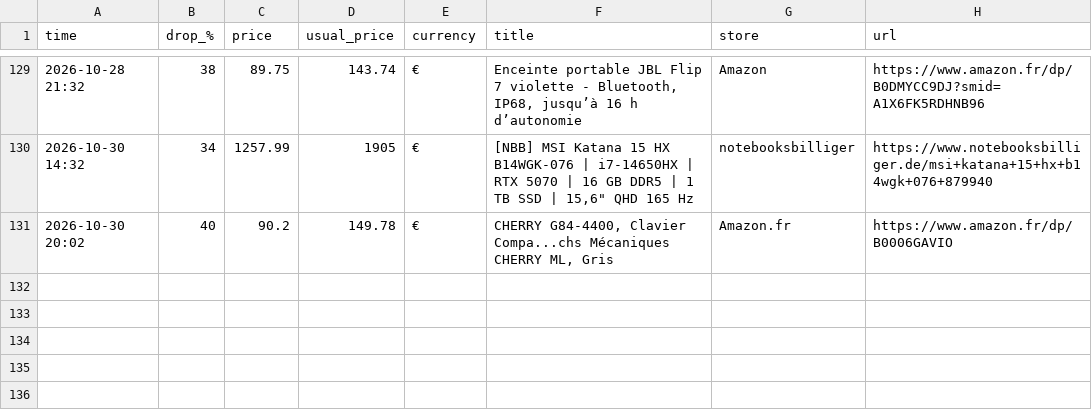
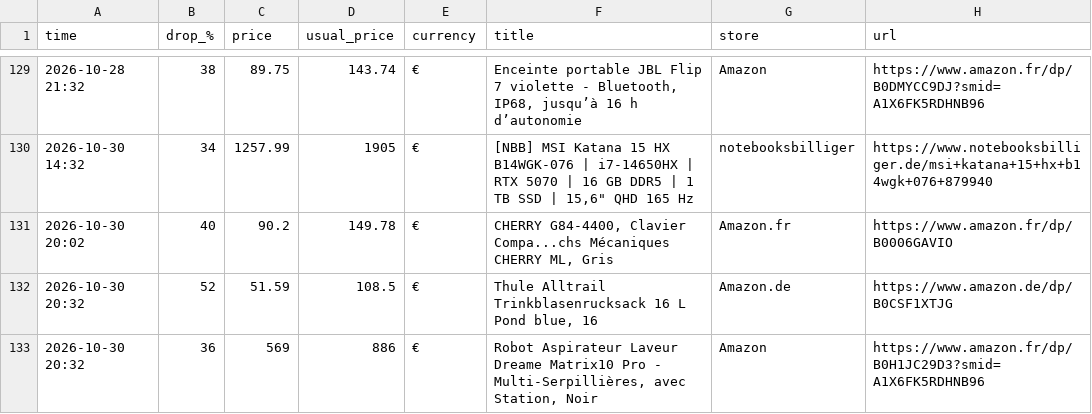
Before and after one commit to investinginfosec-png/deal-scanner, a CSV file: found_deals.csv, drawn as a sheet; only a part is shown, gaps mark what is left out.

```diff
--- a/found_deals.csv
+++ b/found_deals.csv
@@ -131 +131,3 @@
 2026-10-30 20:02,40,90.2,149.78,€,"CHERRY G84-4400, Clavier Compa...chs Mécaniques CHERRY ML, Gris",Amazon.fr,https://www.amazon.fr/dp/B0006GAVIO
+2026-10-30 20:32,52,51.59,108.5,€,"Thule Alltrail Trinkblasenrucksack 16 L Pond blue, 16",Amazon.de,https://www.amazon.de/dp/B0CSF1XTJG
+2026-10-30 20:32,36,569,886,€,"Robot Aspirateur Laveur Dreame Matrix10 Pro - Multi-Serpillières, avec Station, Noir",Amazon,https://www.amazon.fr/dp/B0H1JC29D3?smid=A1X6FK5RDHNB96
```
Also changed, not shown: 3 other files.
